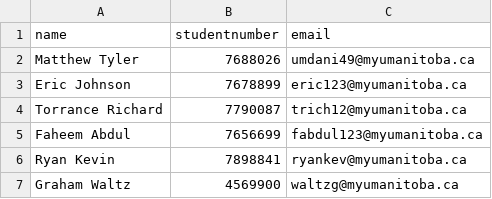
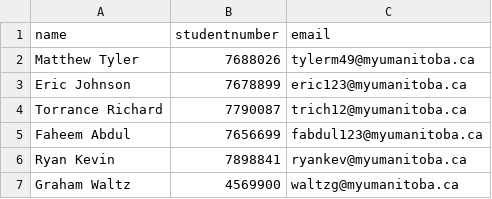
Before and after one commit to mebratumd/select-polling, a CSV file: public/browser/example.csv, drawn as a sheet.

Commit message:
changed from personal email in csv

```diff
--- a/public/browser/example.csv
+++ b/public/browser/example.csv
@@ -1,3 +1,3 @@
 name,studentnumber,email
-Matthew Tyler,7688026,umdani49@myumanitoba.ca
+Matthew Tyler,7688026,tylerm49@myumanitoba.ca
 Eric Johnson,7678899,eric123@myumanitoba.ca
```
